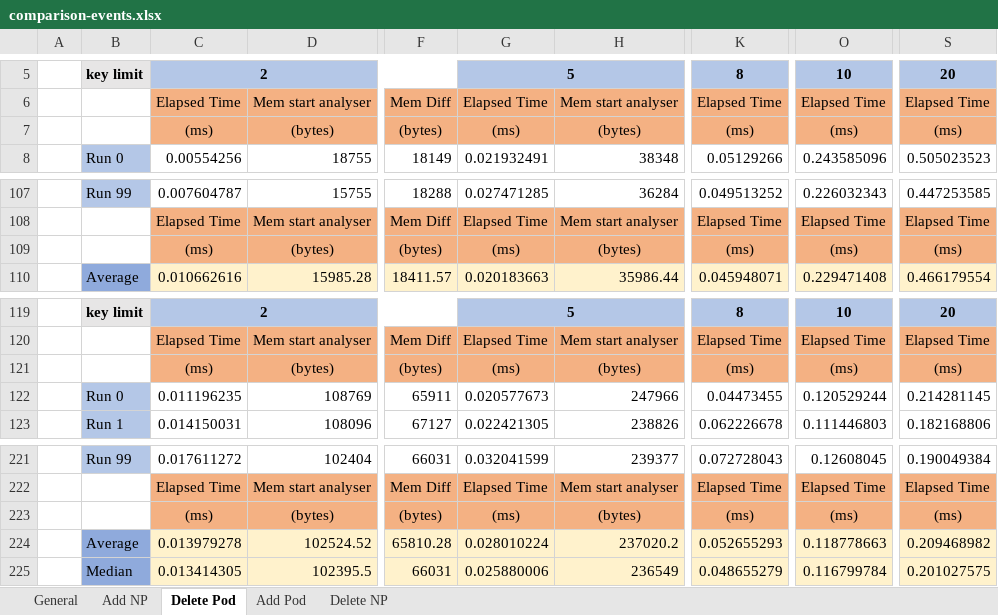
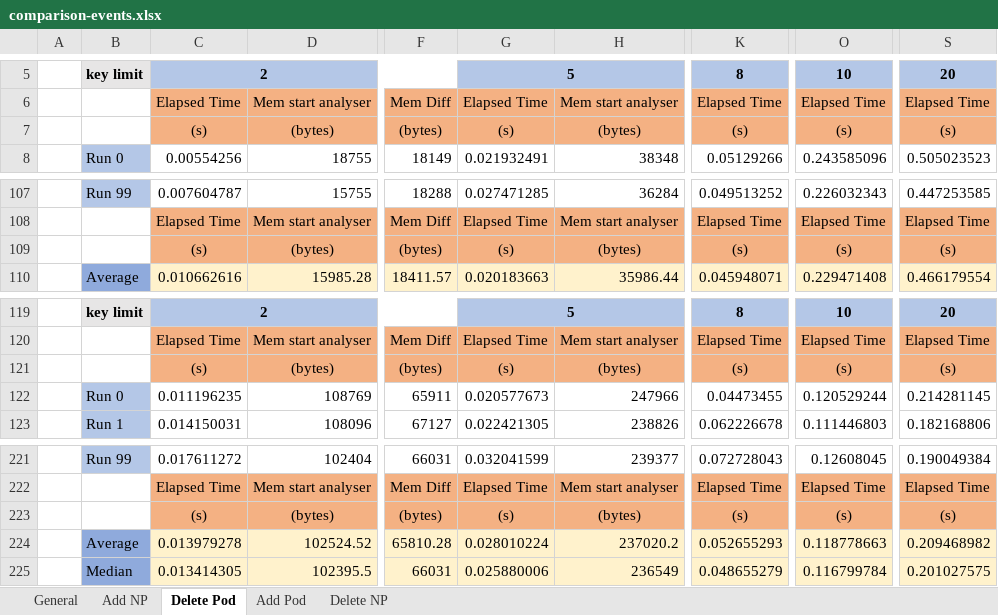
Before and after one commit to k8-scalar/incremental_policy_verification, an Excel workbook: Jasper Files/data experiment1/comparison-events.xlsx, sheet Delete Pod, drawn as a sheet; only a part is shown, gaps mark what is left out; values as stored, in another font and other column widths than the file's, no borders; charts and pictures not drawn; the diff names each change by its address in the sheet, - before the commit and + after, or states it on an @@ line.

```diff
--- a/Jasper Files/data experiment1/comparison-events.xlsx (sheet Delete Pod)
+++ b/Jasper Files/data experiment1/comparison-events.xlsx (sheet Delete Pod)
-C7: (ms)
+C7: (s)
-G7: (ms)
+G7: (s)
-K7: (ms)
+K7: (s)
-O7: (ms)
+O7: (s)
-S7: (ms)
+S7: (s)
-C109: (ms)
+C109: (s)
-G109: (ms)
+G109: (s)
-K109: (ms)
+K109: (s)
-O109: (ms)
+O109: (s)
-S109: (ms)
+S109: (s)
-C121: (ms)
+C121: (s)
-G121: (ms)
+G121: (s)
-K121: (ms)
+K121: (s)
-O121: (ms)
+O121: (s)
-S121: (ms)
+S121: (s)
-C223: (ms)
+C223: (s)
-G223: (ms)
+G223: (s)
-K223: (ms)
+K223: (s)
-O223: (ms)
+O223: (s)
-S223: (ms)
+S223: (s)
```
Also changed, not shown: sheet Delete NP, sheet Add NP, sheet Add Pod, Jasper Files/data experiment2/event analyse data/conflict-detection.xlsx, Jasper Files/data experiment2/watcher startup data/startup-times.xlsx, 34 other files.
